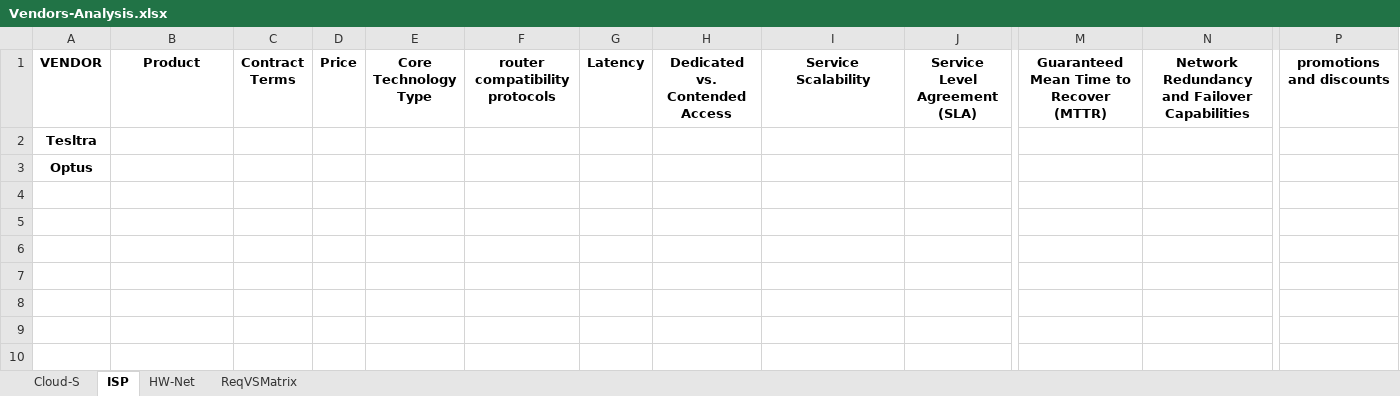
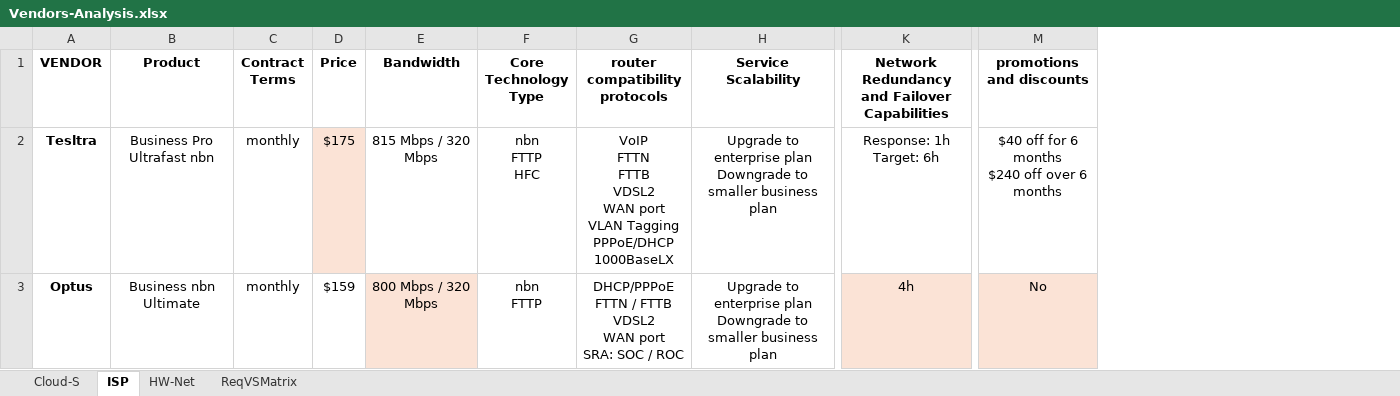
Before and after one commit to Advanced-Diploma-of-IT-Tel-Network-Eng/Assessments, an Excel workbook: TERM4/T4B1-ICTICT522-Evaluate_vendor_products_and_equipment/2-assessments/Vendors-Analysis.xlsx, sheet ISP, drawn as a sheet; only a part is shown, gaps mark what is left out; values as stored, in another font and other column widths than the file's, no borders; removed rows and columns are numbered as before the commit, all else as after; ↵ is a line break in a cell; the diff covers the shown part only; the diff names each change by its address in the sheet, - before the commit and + after, or states it on an @@ line.

Commit message:
DOING TASK2 - 522

```diff
--- a/TERM4/T4B1-ICTICT522-Evaluate_vendor_products_and_equipment/2-assessments/Vendors-Analysis.xlsx (sheet ISP)
+++ b/TERM4/T4B1-ICTICT522-Evaluate_vendor_products_and_equipment/2-assessments/Vendors-Analysis.xlsx (sheet ISP)
+column E (Bandwidth), rows 2-3: 815 Mbps / 320 Mbps | 800 Mbps / 320 Mbps
-column G (Latency), empty
-column H (Dedicated vs. Contended Access), empty
-column J (Service Level Agreement (SLA)), empty
-column M, row 1: Guaranteed Mean Time to Recover (MTTR)
-B2 (Product): (empty)
+B2 (Product): Business Pro Ultrafast nbn
-C2:C3 (Contract Terms): (empty)
+C2:C3 (Contract Terms): monthly
-D2 (Price): (empty)
+D2 (Price): $175
-D2 fill: none
+D2 fill: #FBE3D6
-F2 (Core Technology Type): (empty)
+F2 (Core Technology Type): nbn ↵ FTTP ↵ HFC
-G2 (router compatibility protocols): (empty)
+G2 (router compatibility protocols): VoIP ↵ FTTN ↵ FTTB ↵ VDSL2 ↵ WAN port ↵ VLAN Tagging ↵ PPPoE/DHCP ↵ 1000BaseLX
-H2:H3 (Service Scalability): (empty)
+H2:H3 (Service Scalability): Upgrade to enterprise plan ↵ Downgrade to smaller business plan
-K2: (empty)
+K2: Response: 1h ↵ Target: 6h
-M2 (promotions and discounts): (empty)
+M2 (promotions and discounts): $40 off for 6 months ↵ $240 off over 6 months
-B3 (Product): (empty)
+B3 (Product): Business nbn Ultimate
-D3 (Price): (empty)
+D3 (Price): $159
-F3 (Core Technology Type): (empty)
+F3 (Core Technology Type): nbn ↵ FTTP
-G3 (router compatibility protocols): (empty)
+G3 (router compatibility protocols): DHCP/PPPoE ↵ FTTN / FTTB ↵ VDSL2 ↵ WAN port ↵ SRA: SOC / ROC
-K3: (empty)
+K3: 4h
-K3 fill: none
+K3 fill: #FBE3D6
-M3 (promotions and discounts): (empty)
+M3 (promotions and discounts): No
-M3 fill: none
+M3 fill: #FBE3D6
```
Also changed, not shown: 8 edited cells elsewhere in this sheet, sheet HW-Net.
